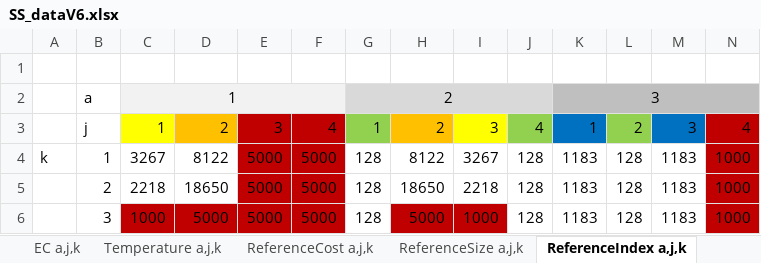
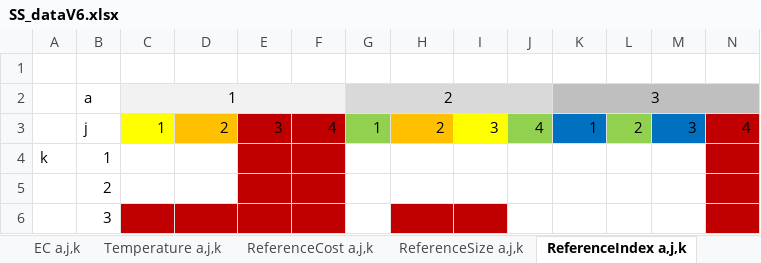
Before and after one commit to VincentReurslag/Superstructure_github, an Excel workbook: SS_dataV6.xlsx, sheet ReferenceIndex a,j,k, drawn as a sheet; only a part is shown; values as stored, in another font and other column widths than the file's, no borders; removed rows and columns are numbered as before the commit, all else as after; rows hold the shown columns only; the diff covers the shown part only; the diff names each change by its address in the sheet, - before the commit and + after, or states it on an @@ line.

```diff
--- a/SS_dataV6.xlsx (sheet ReferenceIndex a,j,k)
+++ b/SS_dataV6.xlsx (sheet ReferenceIndex a,j,k)
-C4: 3267
+C4: (empty)
-D4: 8122
+D4: (empty)
-E4: 5000
+E4: (empty)
-F4: 5000
+F4: (empty)
-G4: 128
+G4: (empty)
-H4: 8122
+H4: (empty)
-I4: 3267
+I4: (empty)
-J4: 128
+J4: (empty)
-K4: 1183
+K4: (empty)
-L4: 128
+L4: (empty)
-M4: 1183
+M4: (empty)
-N4: 1000
+N4: (empty)
-row 5:  | 2 | 2218 | 18650 | 5000 | 5000 | 128 | 18650 | 2218 | 128 | 1183 | 128 | 1183 | 1000
-row 6:  | 3 | 1000 | 5000 | 5000 | 5000 | 128 | 5000 | 1000 | 128 | 1183 | 128 | 1183 | 1000
+row 5:  | 2
+row 6:  | 3
```
Also changed, not shown: 8 edited cells elsewhere in this sheet, sheet ReferenceSize a,j,k, 1 other file.
